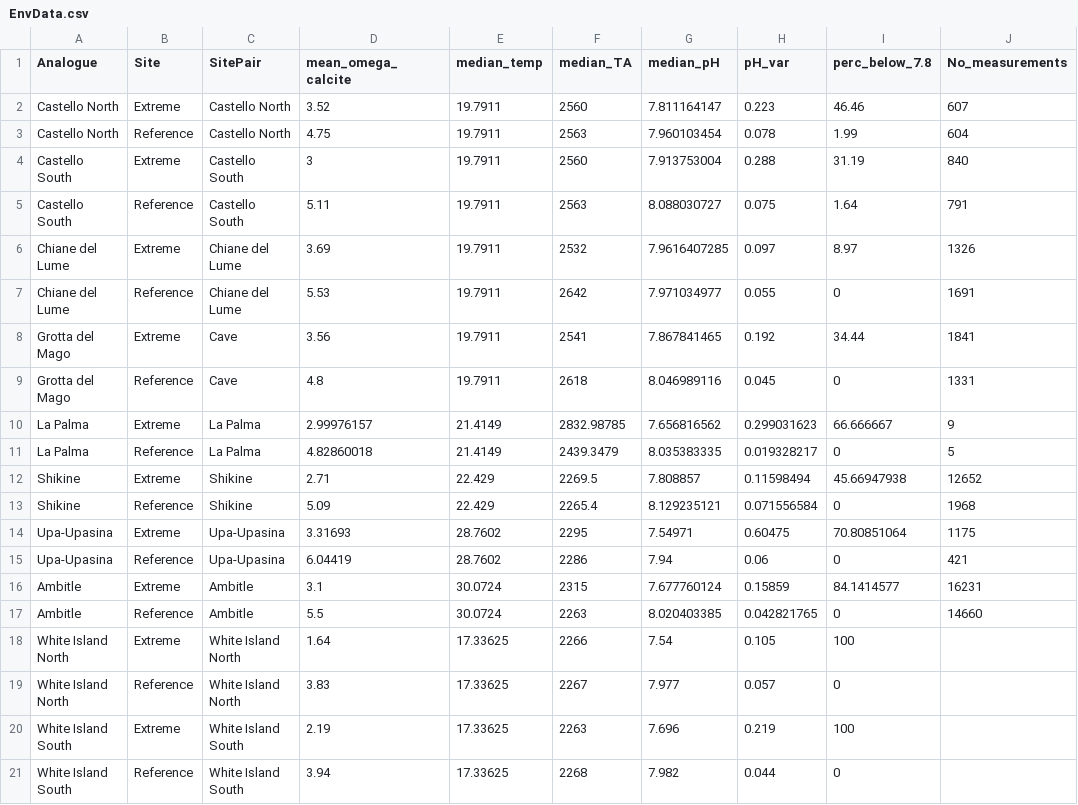
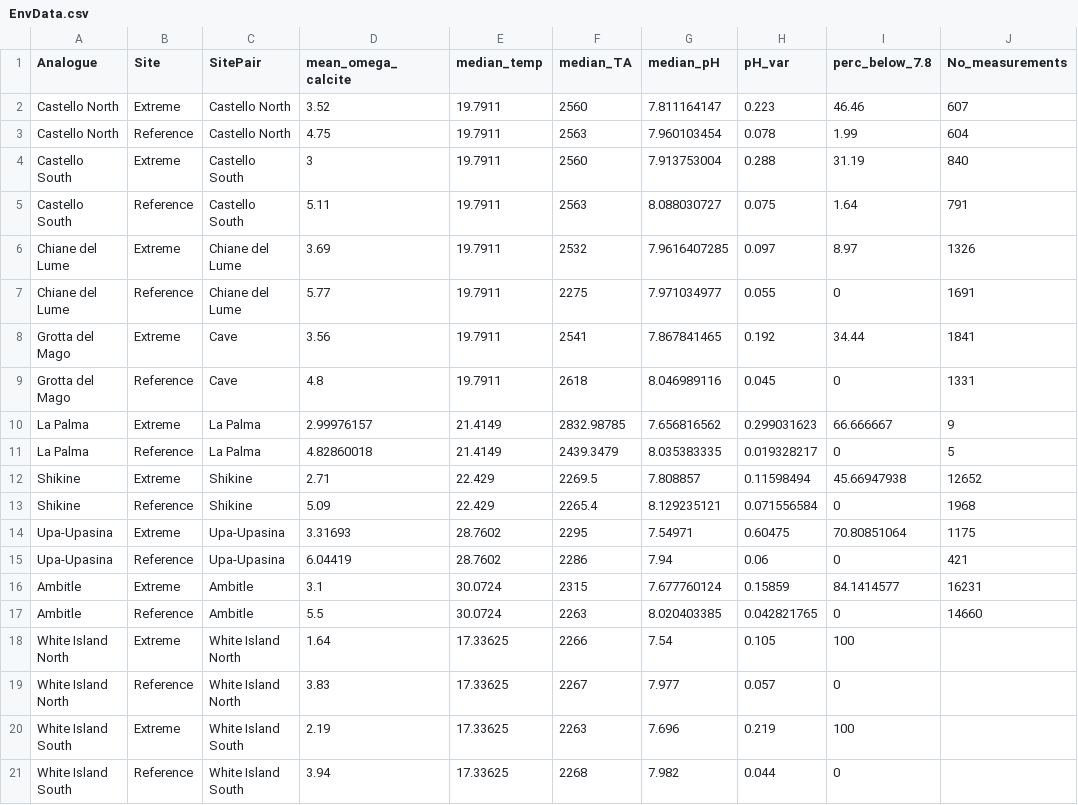
Before and after one commit to callum-j-hudson/MultiSeepSeaUrchinSkeletons, a CSV file: Data/EnvData.csv, drawn as a sheet; only a part is shown; the diff names each change by its address in the sheet, - before the commit and + after, or states it on an @@ line.

```diff
--- a/Data/EnvData.csv
+++ b/Data/EnvData.csv
-D7 (mean_omega_calcite): 5.53
+D7 (mean_omega_calcite): 5.77
-F7 (median_TA): 2642
+F7 (median_TA): 2275
```
Also changed, not shown: Data/SkeletonData.csv, 1 other file.
